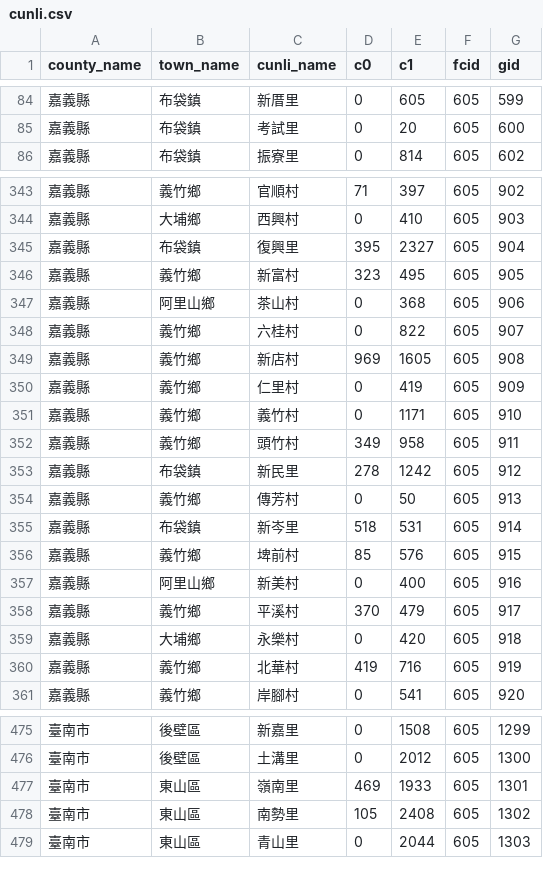
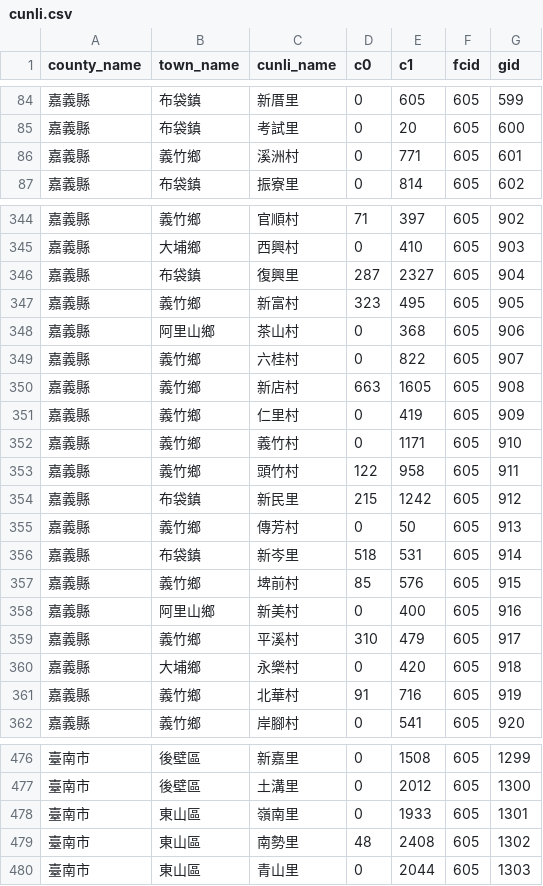
Before and after one commit to kiang/service.taipower.com.tw, a CSV file: docs/cunli.csv, drawn as a sheet; only a part is shown, gaps mark what is left out; the diff covers the shown part only.

```diff
--- a/docs/cunli.csv
+++ b/docs/cunli.csv
@@ -85,2 +85,3 @@ county_name,town_name,cunli_name,c0,c1,fcid,gid
 嘉義縣,布袋鎮,考試里,0,20,605,600
+嘉義縣,義竹鄉,溪洲村,0,771,605,601
 嘉義縣,布袋鎮,振寮里,0,814,605,602
@@ -344,3 +345,3 @@ county_name,town_name,cunli_name,c0,c1,fcid,gid
 嘉義縣,大埔鄉,西興村,0,410,605,903
-嘉義縣,布袋鎮,復興里,395,2327,605,904
+嘉義縣,布袋鎮,復興里,287,2327,605,904
 嘉義縣,義竹鄉,新富村,323,495,605,905
@@ -348,7 +349,7 @@ county_name,town_name,cunli_name,c0,c1,fcid,gid
 嘉義縣,義竹鄉,六桂村,0,822,605,907
-嘉義縣,義竹鄉,新店村,969,1605,605,908
+嘉義縣,義竹鄉,新店村,663,1605,605,908
 嘉義縣,義竹鄉,仁里村,0,419,605,909
 嘉義縣,義竹鄉,義竹村,0,1171,605,910
-嘉義縣,義竹鄉,頭竹村,349,958,605,911
-嘉義縣,布袋鎮,新民里,278,1242,605,912
+嘉義縣,義竹鄉,頭竹村,122,958,605,911
+嘉義縣,布袋鎮,新民里,215,1242,605,912
 嘉義縣,義竹鄉,傳芳村,0,50,605,913
@@ -357,5 +358,5 @@ county_name,town_name,cunli_name,c0,c1,fcid,gid
 嘉義縣,阿里山鄉,新美村,0,400,605,916
-嘉義縣,義竹鄉,平溪村,370,479,605,917
+嘉義縣,義竹鄉,平溪村,310,479,605,917
 嘉義縣,大埔鄉,永樂村,0,420,605,918
-嘉義縣,義竹鄉,北華村,419,716,605,919
+嘉義縣,義竹鄉,北華村,91,716,605,919
 嘉義縣,義竹鄉,岸腳村,0,541,605,920
@@ -476,4 +477,4 @@ county_name,town_name,cunli_name,c0,c1,fcid,gid
 臺南市,後壁區,土溝里,0,2012,605,1300
-臺南市,東山區,嶺南里,469,1933,605,1301
-臺南市,東山區,南勢里,105,2408,605,1302
+臺南市,東山區,嶺南里,0,1933,605,1301
+臺南市,東山區,南勢里,48,2408,605,1302
 臺南市,東山區,青山里,0,2044,605,1303
```
Also changed, not shown: 8 edited cells elsewhere in this file, docs/taipower.csv.
